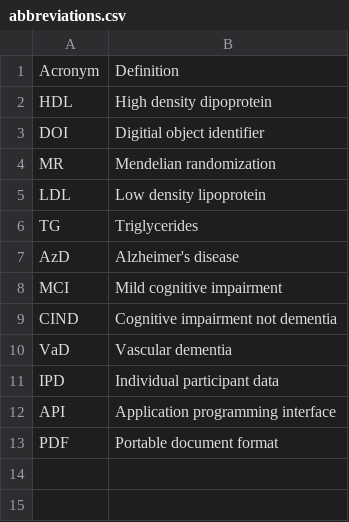
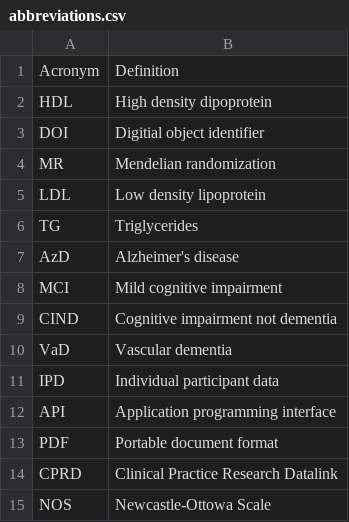
Before and after one commit to mcguinlu/thesis, a CSV file: data/abbreviations/abbreviations.csv, drawn as a sheet.

```diff
--- a/data/abbreviations/abbreviations.csv
+++ b/data/abbreviations/abbreviations.csv
@@ -13 +13,3 @@ API,Application programming interface
 PDF,Portable document format
+CPRD,Clinical Practice Research Datalink
+NOS,Newcastle-Ottowa Scale
```
Also changed, not shown: data/words/words.csv, 25 other files.
